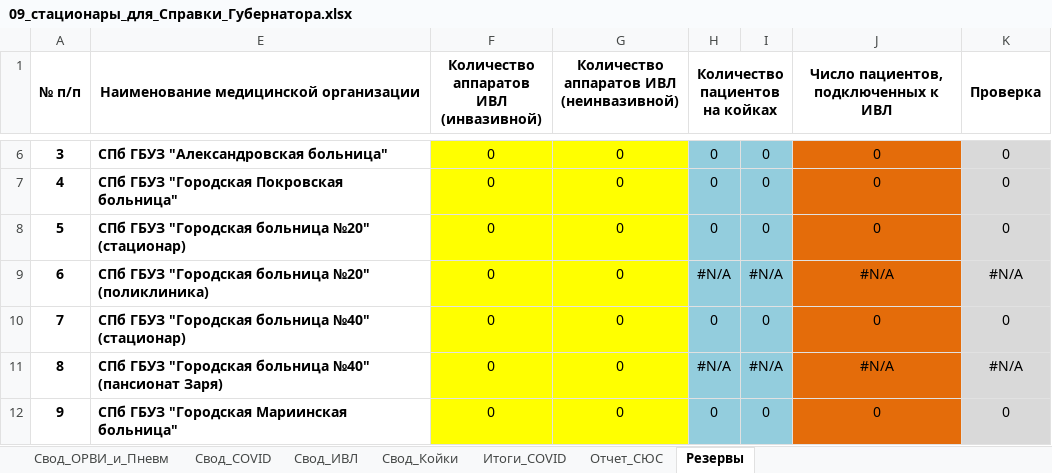
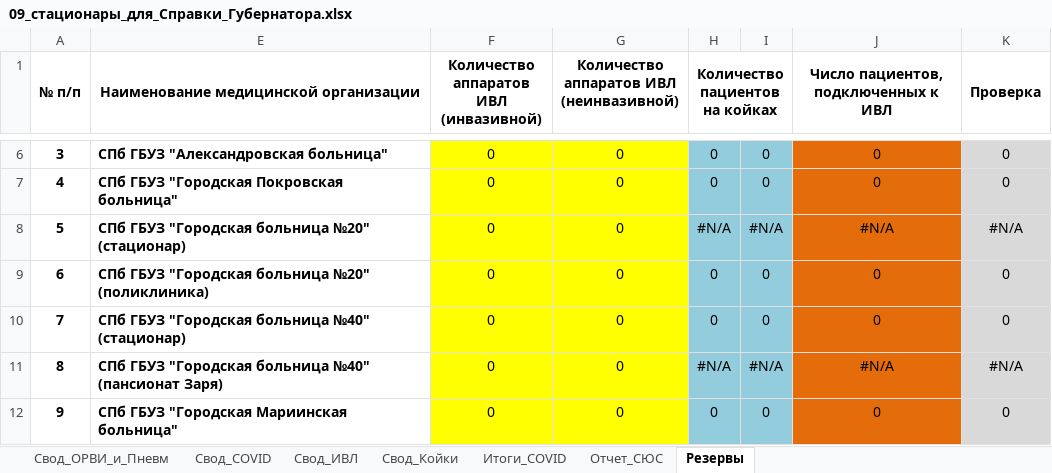
Before and after one commit to oleg-medovikov/telegram_bot, an Excel workbook: lin/help/09_стационары_для_Справки_Губернатора.xlsx, sheet Резервы, drawn as a sheet; only a part is shown, gaps mark what is left out; values as stored, in another font and other column widths than the file's, no borders; conditional formats not drawn; the diff names each change by its address in the sheet, - before the commit and + after, or states it on an @@ line.

```diff
--- a/lin/help/09_стационары_для_Справки_Губернатора.xlsx (sheet Резервы)
+++ b/lin/help/09_стационары_для_Справки_Губернатора.xlsx (sheet Резервы)
-H8 (Количество пациентов на койках): 0
+H8 (Количество пациентов на койках): #N/A
-I8: 0
+I8: #N/A
-J8: 0
+J8: #N/A
-K8 (Проверка): 0
+K8 (Проверка): #N/A
-H9 (Количество пациентов на койках): #N/A
+H9 (Количество пациентов на койках): 0
-I9: #N/A
+I9: 0
-J9: #N/A
+J9: 0
-K9 (Проверка): #N/A
+K9 (Проверка): 0
```
Also changed, not shown: sheet Итоги_COVID, lin/help/27_COVID_19_regiz.xlsx, lin/help/27_COVID_19_svod.xlsx, 20 other files.
